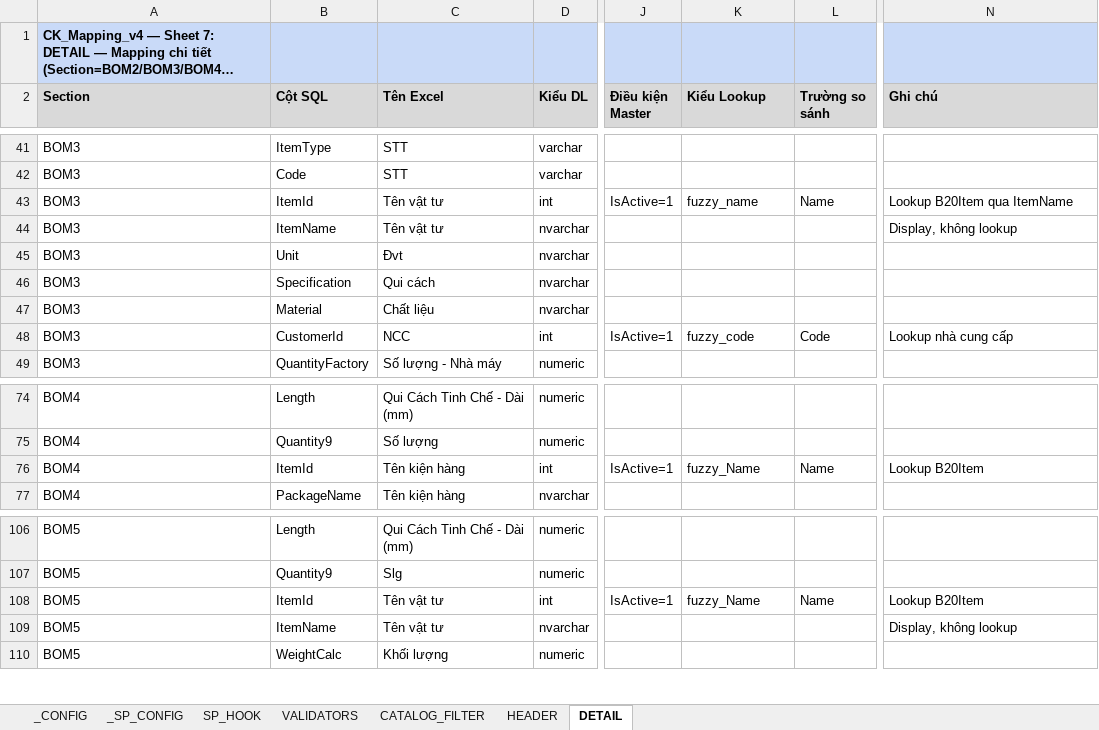
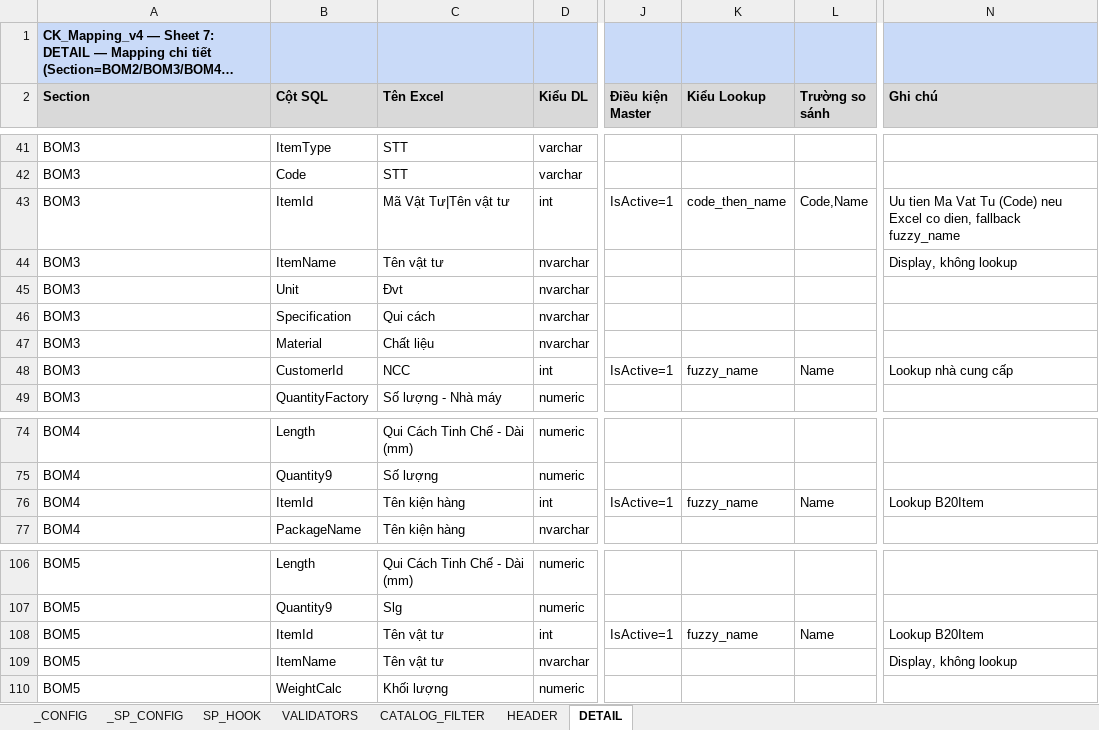
Before and after one commit to davit-philn/boho-import-tool, an Excel workbook: Tools/config/CK_Mapping_v5.xlsx, sheet DETAIL, drawn as a sheet; only a part is shown, gaps mark what is left out; long unchanged cells end in …; values as stored, in another font and other column widths than the file's, no borders; the diff names each change by its address in the sheet, - before the commit and + after, or states it on an @@ line.

```diff
--- a/Tools/config/CK_Mapping_v5.xlsx (sheet DETAIL)
+++ b/Tools/config/CK_Mapping_v5.xlsx (sheet DETAIL)
-C43 (Tên Excel): Tên vật tư
+C43 (Tên Excel): Mã Vật Tư|Tên vật tư
-K43 (Kiểu Lookup): fuzzy_name
+K43 (Kiểu Lookup): code_then_name
-L43 (Trường so sánh): Name
+L43 (Trường so sánh): Code,Name
-N43 (Ghi chú): Lookup B20Item qua ItemName
+N43 (Ghi chú): Uu tien Ma Vat Tu (Code) neu Excel co dien, fallback fuzzy_name
-K48 (Kiểu Lookup): fuzzy_code
+K48 (Kiểu Lookup): fuzzy_name
-L48 (Trường so sánh): Code
+L48 (Trường so sánh): Name
-K76 (Kiểu Lookup): fuzzy_Name
+K76 (Kiểu Lookup): fuzzy_name
-K108 (Kiểu Lookup): fuzzy_Name
+K108 (Kiểu Lookup): fuzzy_name
```
Also changed, not shown: 1 other file.
